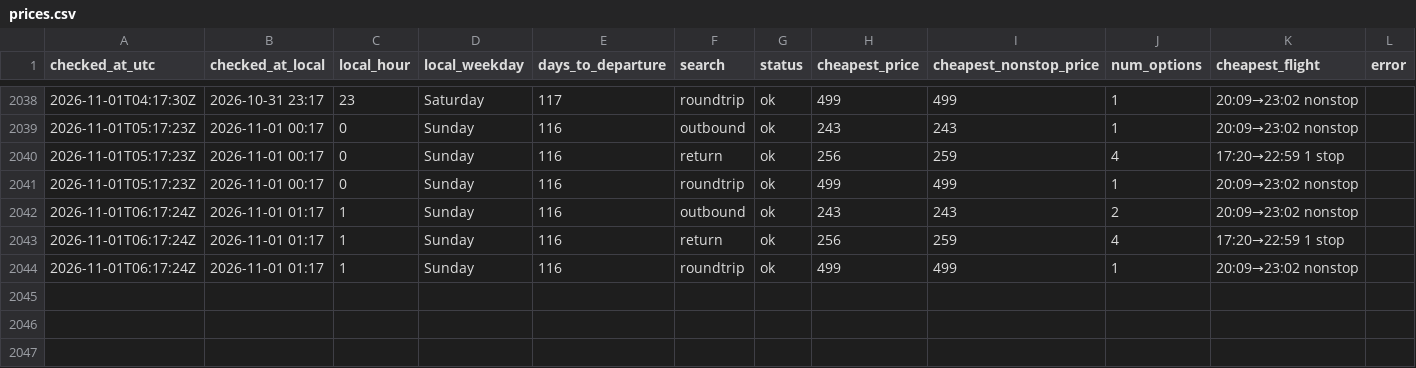
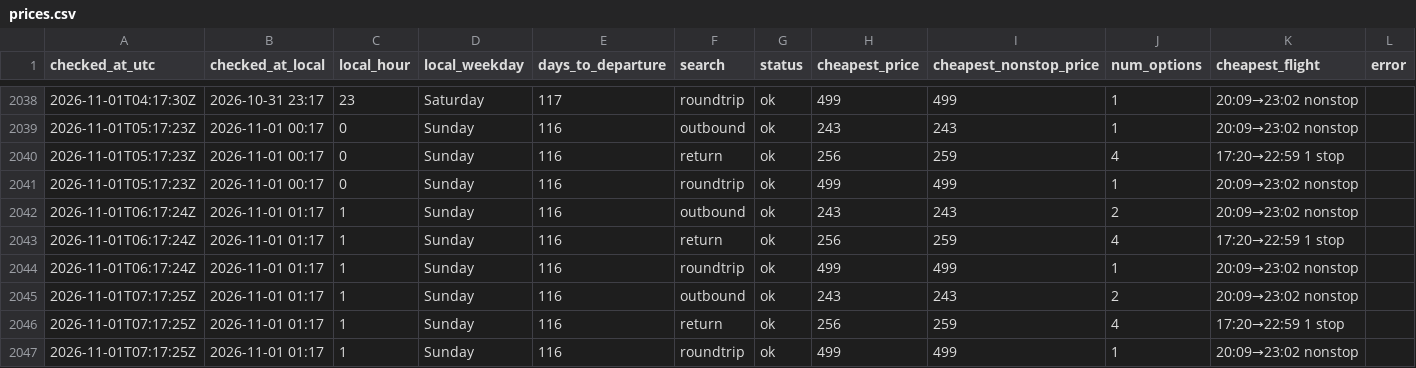
Before and after one commit to tommyjoppich/flighttracker, a CSV file: data/prices.csv, drawn as a sheet; only a part is shown, gaps mark what is left out.

```diff
--- a/data/prices.csv
+++ b/data/prices.csv
@@ -2044 +2044,4 @@ checked_at_utc,checked_at_local,local_hour,local_weekday,days_to_departure,searc
 2026-11-01T06:17:24Z,2026-11-01 01:17,1,Sunday,116,roundtrip,ok,499,499,1,20:09→23:02 nonstop,
+2026-11-01T07:17:25Z,2026-11-01 01:17,1,Sunday,116,outbound,ok,243,243,2,20:09→23:02 nonstop,
+2026-11-01T07:17:25Z,2026-11-01 01:17,1,Sunday,116,return,ok,256,259,4,17:20→22:59 1 stop,
+2026-11-01T07:17:25Z,2026-11-01 01:17,1,Sunday,116,roundtrip,ok,499,499,1,20:09→23:02 nonstop,
```
Also changed, not shown: data/options.csv, 2 other files.
